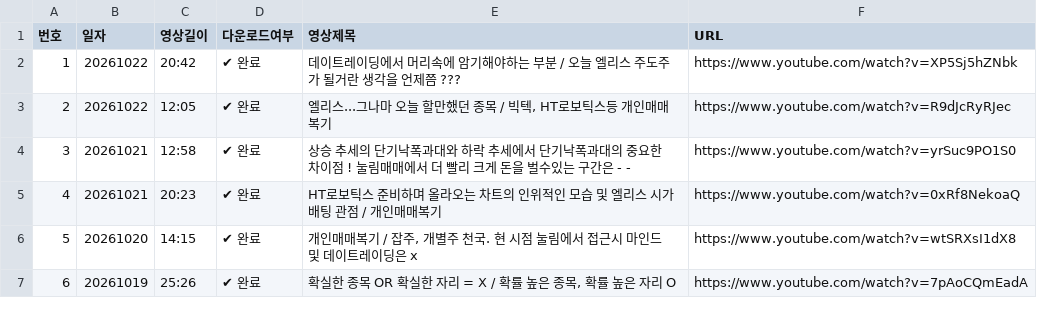
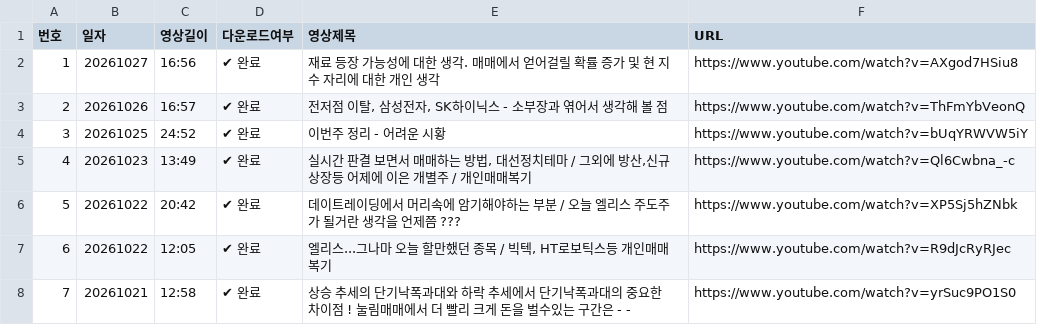
Before and after one commit to HanSung-hyun/test, a CSV file: 멤버쉽_영상_목록.csv, drawn as a sheet; only a part is shown; the shorter side is filled out with more unchanged rows; addresses are those after the commit; the diff names each change by its address in the sheet, - before the commit and + after, or states it on an @@ line.

```diff
--- a/멤버쉽_영상_목록.csv
+++ b/멤버쉽_영상_목록.csv
+row 2: 1 | 20261027 | 16:56 | ✔ 완료 | 재료 등장 가능성에 대한 생각. 매매에서 얻어걸릴 확률 증가 및 현 지수 자리에 대한 개인 생각 | https://www.youtube.com/watch?v=AXgod7HSiu8
+row 3: 2 | 20261026 | 16:57 | ✔ 완료 | 전저점 이탈, 삼성전자, SK하이닉스 - 소부장과 엮어서 생각해 볼 점 | https://www.youtube.com/watch?v=ThFmYbVeonQ
+row 4: 3 | 20261025 | 24:52 | ✔ 완료 | 이번주 정리 - 어려운 시황 | https://www.youtube.com/watch?v=bUqYRWVW5iY
+row 5: 4 | 20261023 | 13:49 | ✔ 완료 | 실시간 판결 보면서 매매하는 방법, 대선정치테마 / 그외에 방산,신규상장등 어제에 이은 개별주 / 개인매매복기 | https://www.youtube.com/watch?v=Ql6Cwbna_-c
@@ column A (번호) renumbered from row 6 down @@
```
Also changed, not shown: 2 other files.
